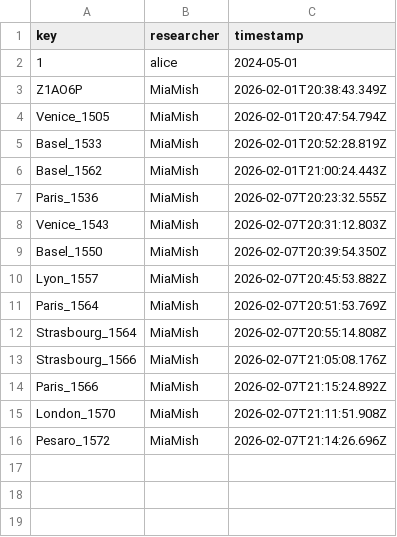
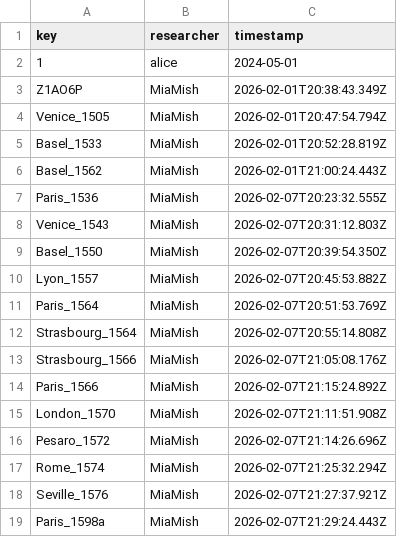
Before and after one commit to Euclides-EM/elements-resource-box, a CSV file: public/docs/reviews.csv, drawn as a sheet; the diff names each change by its address in the sheet, - before the commit and + after, or states it on an @@ line.

```diff
--- a/public/docs/reviews.csv
+++ b/public/docs/reviews.csv
+row 17: Rome_1574 | MiaMish | 2026-02-07T21:25:32.294Z
+row 18: Seville_1576 | MiaMish | 2026-02-07T21:27:37.921Z
+row 19: Paris_1598a | MiaMish | 2026-02-07T21:29:24.443Z
```
Also changed, not shown: public/docs/corpuses.csv, public/docs/items_print.csv, 6 other files.
